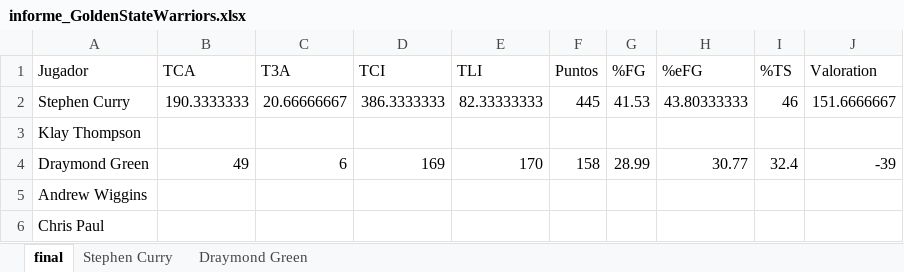
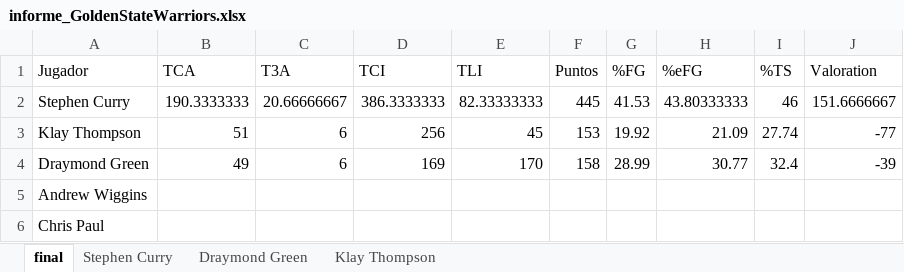
Before and after one commit to Igniel2099/InterfazBaloncesto, an Excel workbook: informe_GoldenStateWarriors.xlsx, sheet final, drawn as a sheet; values as stored, in another font and other column widths than the file's, no borders; the diff names each change by its address in the sheet, - before the commit and + after, or states it on an @@ line.

```diff
--- a/informe_GoldenStateWarriors.xlsx (sheet final)
+++ b/informe_GoldenStateWarriors.xlsx (sheet final)
+sheet tab: Klay Thompson
-B3 (TCA): (empty)
+B3 (TCA): 51
-C3 (T3A): (empty)
+C3 (T3A): 6
-D3 (TCI): (empty)
+D3 (TCI): 256
-E3 (TLI): (empty)
+E3 (TLI): 45
-F3 (Puntos): (empty)
+F3 (Puntos): 153
-G3 (%FG): (empty)
+G3 (%FG): 19.92
-H3 (%eFG): (empty)
+H3 (%eFG): 21.09
-I3 (%TS): (empty)
+I3 (%TS): 27.74
-J3 (Valoration): (empty)
+J3 (Valoration): -77
```
Also changed, not shown: informe_AngelsLakers.xlsx, 28 other files.
